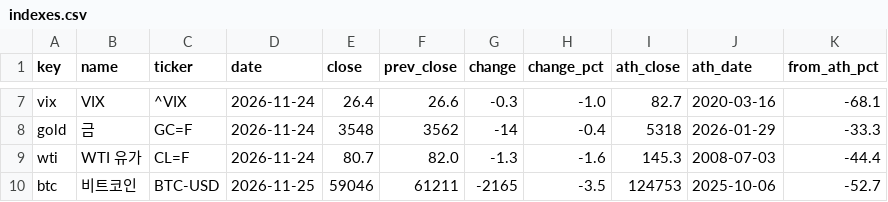
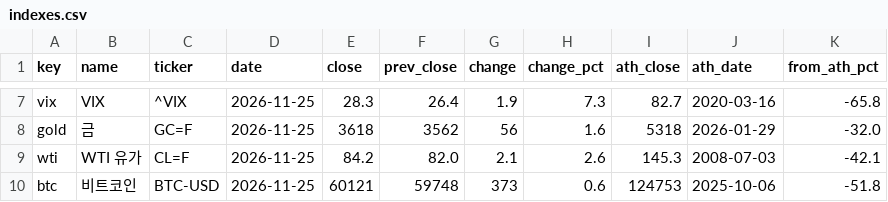
Before and after one commit to sehyunglee80-byte/study-octo26, a CSV file: morning-dashboard/out/indexes.csv, drawn as a sheet; only a part is shown, gaps mark what is left out; the diff covers the shown part only; the diff names each change by its address in the sheet, - before the commit and + after, or states it on an @@ line.

```diff
--- a/morning-dashboard/out/indexes.csv
+++ b/morning-dashboard/out/indexes.csv
-D7:D9 (date): 2026-11-24
+D7:D9 (date): 2026-11-25
-E7 (close): 26.4
+E7 (close): 28.3
-F7 (prev_close): 26.6
+F7 (prev_close): 26.4
-G7 (change): -0.3
+G7 (change): 1.9
-H7 (change_pct): -1.0
+H7 (change_pct): 7.3
-K7 (from_ath_pct): -68.1
+K7 (from_ath_pct): -65.8
-E8 (close): 3548
+E8 (close): 3618
-G8 (change): -14
+G8 (change): 56
-H8 (change_pct): -0.4
+H8 (change_pct): 1.6
-K8 (from_ath_pct): -33.3
+K8 (from_ath_pct): -32.0
-E9 (close): 80.7
+E9 (close): 84.2
-G9 (change): -1.3
+G9 (change): 2.1
-H9 (change_pct): -1.6
+H9 (change_pct): 2.6
-K9 (from_ath_pct): -44.4
+K9 (from_ath_pct): -42.1
-E10 (close): 59046
+E10 (close): 60121
-F10 (prev_close): 61211
+F10 (prev_close): 59748
-G10 (change): -2165
+G10 (change): 373
-H10 (change_pct): -3.5
+H10 (change_pct): 0.6
-K10 (from_ath_pct): -52.7
+K10 (from_ath_pct): -51.8
```
Also changed, not shown: 30 edited cells elsewhere in this file, morning-dashboard/out/history.csv, 1 other file.
